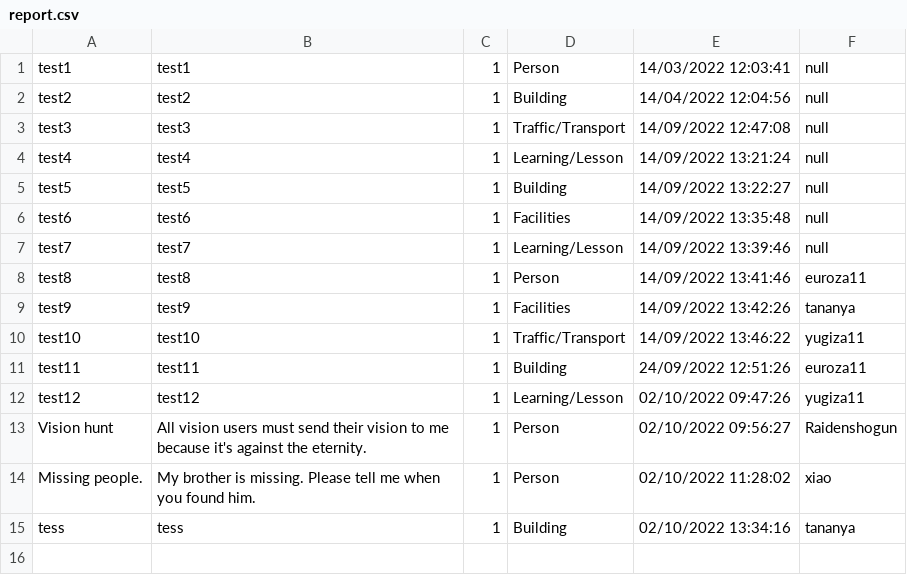
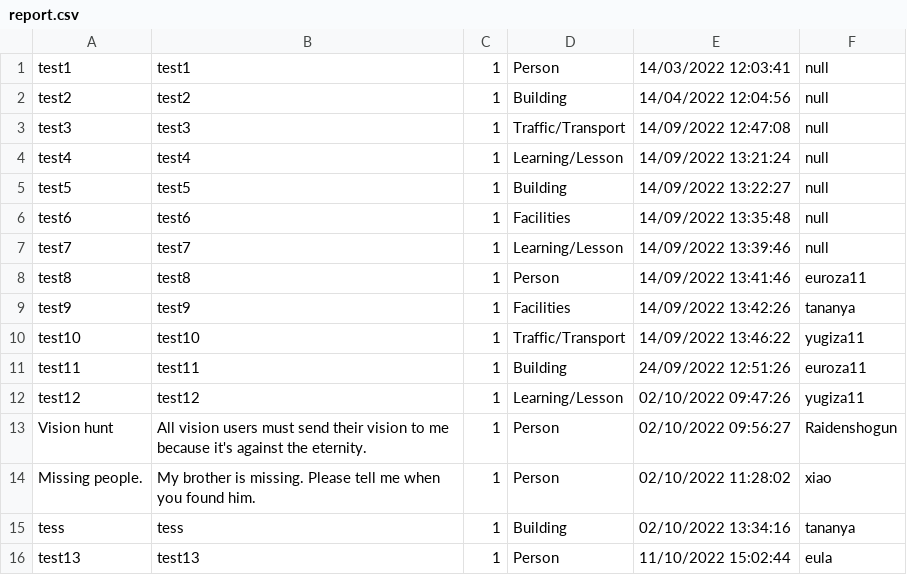
Before and after one commit to beam7894123/project-javaverse, a CSV file: filescsv/report.csv, drawn as a sheet; the diff names each change by its address in the sheet, - before the commit and + after, or states it on an @@ line.

```diff
--- a/filescsv/report.csv
+++ b/filescsv/report.csv
+row 16: test13 | test13 | 1 | Person | 11/10/2022 15:02:44 | eula
```
Also changed, not shown: filescsv/register.csv, filescsv/staff.csv, 6 other files.
